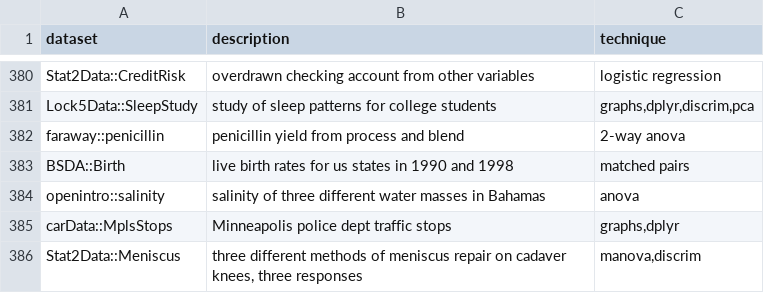
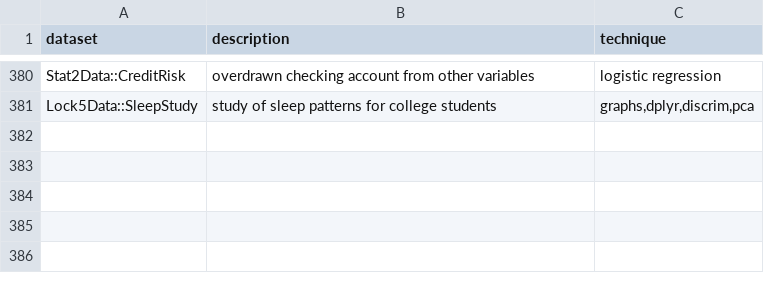
Before and after one commit to nxskok/datasets-all, a CSV file: descriptions.csv, drawn as a sheet; only a part is shown, gaps mark what is left out.

Commit message:
committing

```diff
--- a/descriptions.csv
+++ b/descriptions.csv
@@ -381,6 +381 @@ Stat2Data::CreditRisk,overdrawn checking account from other variables,logistic r
 Lock5Data::SleepStudy,study of sleep patterns for college students,"graphs,dplyr,discrim,pca"
-faraway::penicillin,penicillin yield from process and blend,2-way anova
-BSDA::Birth,live birth rates for us states in 1990 and 1998,matched pairs
-openintro::salinity,salinity of three different water masses in Bahamas,anova
-carData::MplsStops,Minneapolis police dept traffic stops,"graphs,dplyr"
-Stat2Data::Meniscus,"three different methods of meniscus repair on cadaver knees, three responses","manova,discrim"
```
